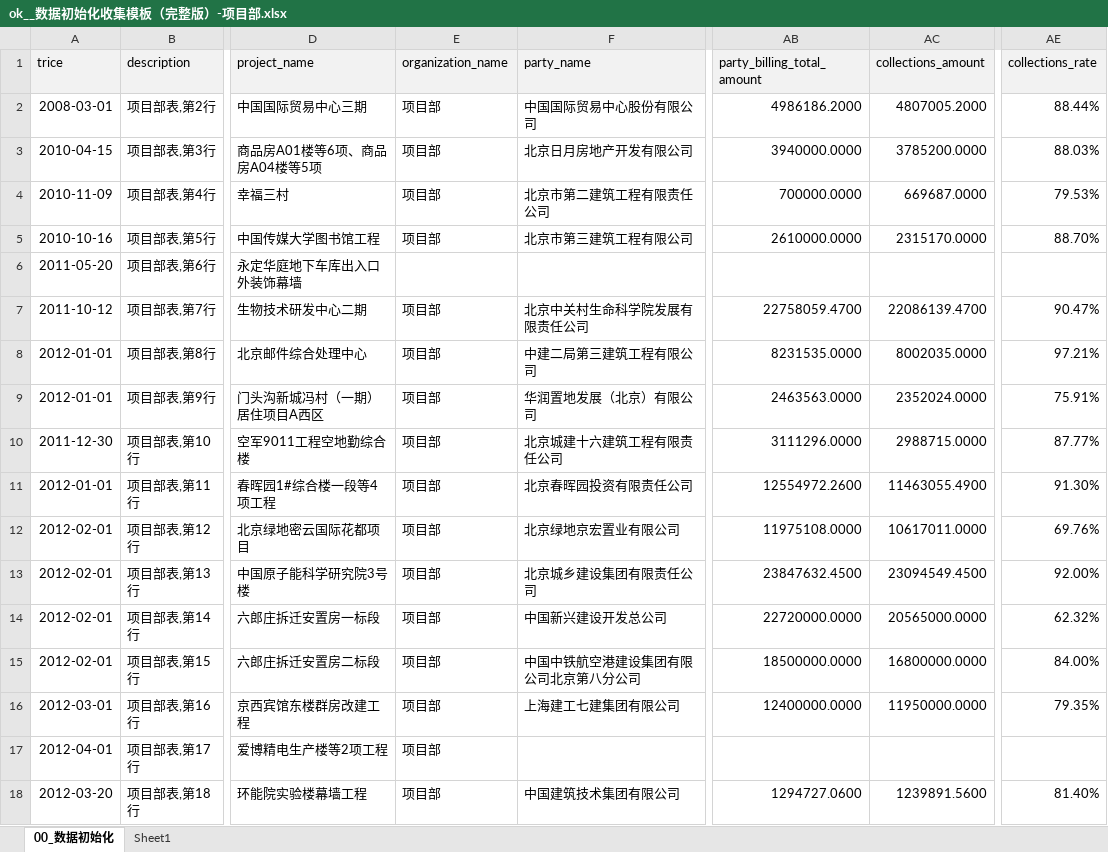
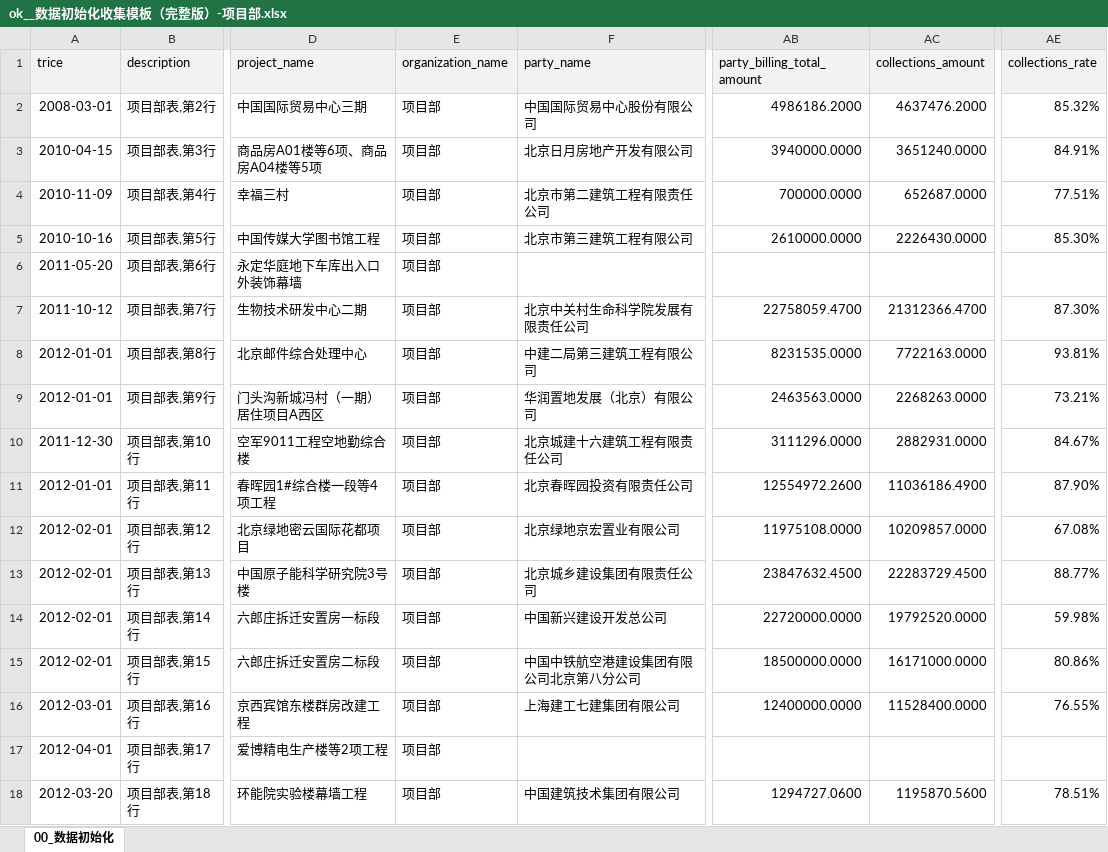
Before and after one commit to hply2014/hply, an Excel workbook: 02_客户资料/事业项目部导入表/ok__数据初始化收集模板（完整版）-项目部.xlsx, sheet 00_数据初始化, drawn as a sheet; only a part is shown, gaps mark what is left out; values as stored, in another font and other column widths than the file's, no borders; the diff covers the shown part only; the diff names each change by its address in the sheet, - before the commit and + after, or states it on an @@ line.

```diff
--- a/02_客户资料/事业项目部导入表/ok__数据初始化收集模板（完整版）-项目部.xlsx (sheet 00_数据初始化)
+++ b/02_客户资料/事业项目部导入表/ok__数据初始化收集模板（完整版）-项目部.xlsx (sheet 00_数据初始化)
-sheet tab: Sheet1
-AC2 (collections_amount): 4807005.2000
+AC2 (collections_amount): 4637476.2000
-AE2 (collections_rate): 88.44%
+AE2 (collections_rate): 85.32%
-AC3 (collections_amount): 3785200.0000
+AC3 (collections_amount): 3651240.0000
-AE3 (collections_rate): 88.03%
+AE3 (collections_rate): 84.91%
-AC4 (collections_amount): 669687.0000
+AC4 (collections_amount): 652687.0000
-AE4 (collections_rate): 79.53%
+AE4 (collections_rate): 77.51%
-AC5 (collections_amount): 2315170.0000
+AC5 (collections_amount): 2226430.0000
-AE5 (collections_rate): 88.70%
+AE5 (collections_rate): 85.30%
-E6 (organization_name): (empty)
+E6 (organization_name): 项目部
-AC7 (collections_amount): 22086139.4700
+AC7 (collections_amount): 21312366.4700
-AE7 (collections_rate): 90.47%
+AE7 (collections_rate): 87.30%
-AC8 (collections_amount): 8002035.0000
+AC8 (collections_amount): 7722163.0000
-AE8 (collections_rate): 97.21%
+AE8 (collections_rate): 93.81%
-AC9 (collections_amount): 2352024.0000
+AC9 (collections_amount): 2268263.0000
-AE9 (collections_rate): 75.91%
+AE9 (collections_rate): 73.21%
-AC10 (collections_amount): 2988715.0000
+AC10 (collections_amount): 2882931.0000
-AE10 (collections_rate): 87.77%
+AE10 (collections_rate): 84.67%
-AC11 (collections_amount): 11463055.4900
+AC11 (collections_amount): 11036186.4900
-AE11 (collections_rate): 91.30%
+AE11 (collections_rate): 87.90%
-AC12 (collections_amount): 10617011.0000
+AC12 (collections_amount): 10209857.0000
-AE12 (collections_rate): 69.76%
+AE12 (collections_rate): 67.08%
-AC13 (collections_amount): 23094549.4500
+AC13 (collections_amount): 22283729.4500
-AE13 (collections_rate): 92.00%
+AE13 (collections_rate): 88.77%
-AC14 (collections_amount): 20565000.0000
+AC14 (collections_amount): 19792520.0000
-AE14 (collections_rate): 62.32%
+AE14 (collections_rate): 59.98%
-AC15 (collections_amount): 16800000.0000
+AC15 (collections_amount): 16171000.0000
-AE15 (collections_rate): 84.00%
+AE15 (collections_rate): 80.86%
-AC16 (collections_amount): 11950000.0000
+AC16 (collections_amount): 11528400.0000
-AE16 (collections_rate): 79.35%
+AE16 (collections_rate): 76.55%
-AC18 (collections_amount): 1239891.5600
+AC18 (collections_amount): 1195870.5600
-AE18 (collections_rate): 81.40%
+AE18 (collections_rate): 78.51%
```
Also changed, not shown: 148 edited cells elsewhere in this sheet, 02_客户资料/事业项目部导入表/OK_数据初始化收集模板（完整版） -事业部.xlsx, 02_客户资料/事业项目部导入表/ok_数据初始化收集模板（完整版） -事业部.xlsx, 4 other files.
